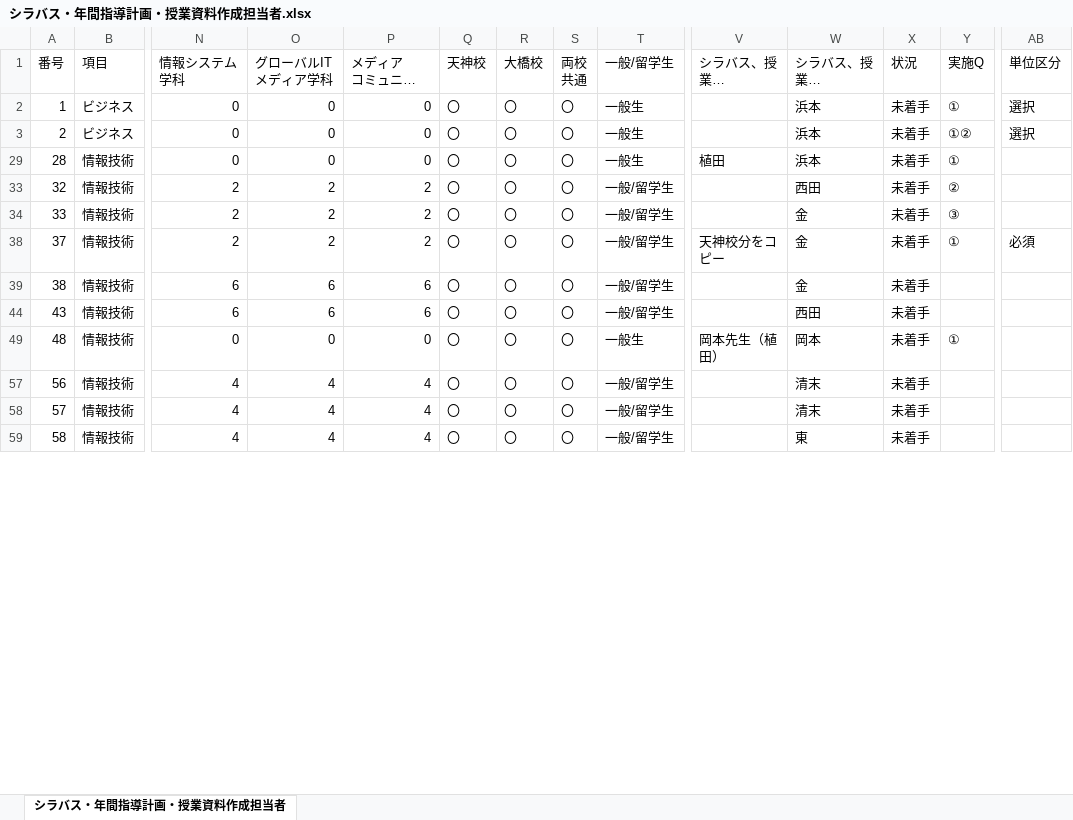
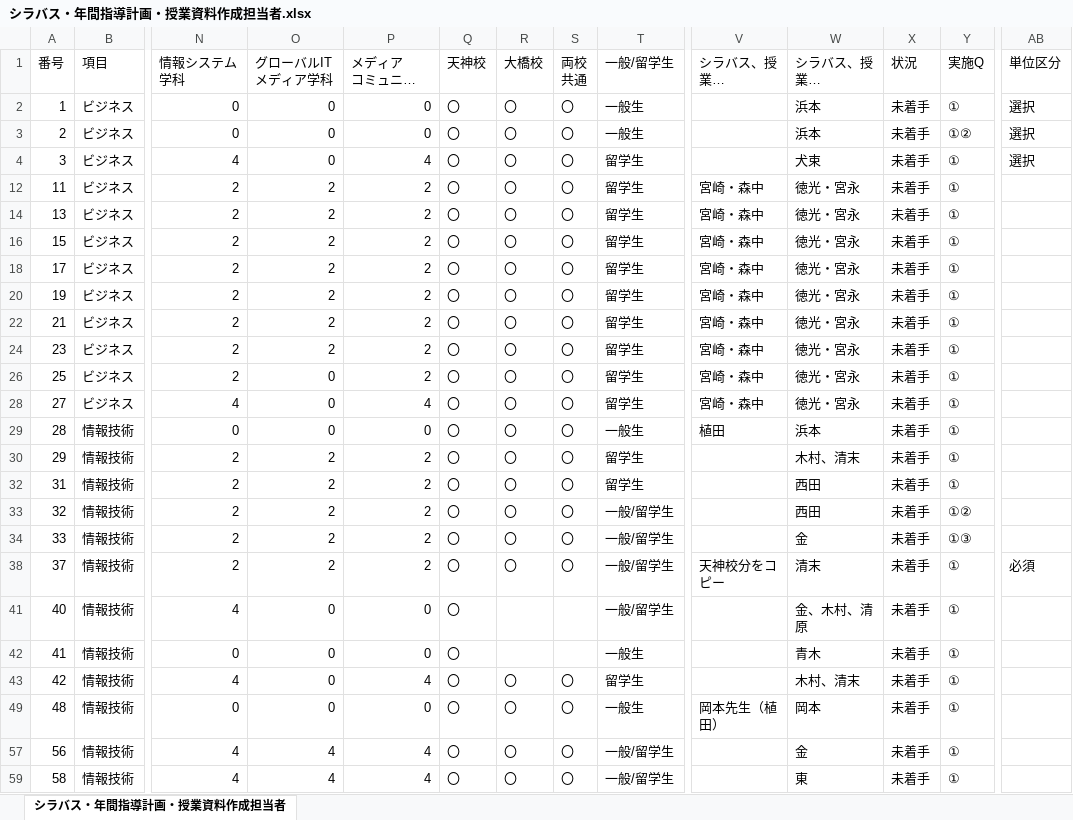
Before and after one commit to yuedackg/syllabus2021, an Excel workbook: シラバス・年間指導計画・授業資料作成担当者.xlsx, sheet シラバス・年間指導計画・授業資料作成担当者, drawn as a sheet; only a part is shown, gaps mark what is left out; long unchanged cells end in …; values as stored, in another font and other column widths than the file's, no borders; removed rows and columns are numbered as before the commit, all else as after; rows hold the shown columns only; the diff covers the shown part only; the diff names each change by its address in the sheet, - before the commit and + after, or states it on an @@ line.

```diff
--- a/シラバス・年間指導計画・授業資料作成担当者.xlsx (sheet シラバス・年間指導計画・授業資料作成担当者)
+++ b/シラバス・年間指導計画・授業資料作成担当者.xlsx (sheet シラバス・年間指導計画・授業資料作成担当者)
+row 4: 3 | ビジネス | 4 | 0 | 4 | 〇 | 〇 | 〇 | 留学生 |  | 犬束 | 未着手 | ① | 選択
+row 12: 11 | ビジネス | 2 | 2 | 2 | 〇 | 〇 | 〇 | 留学生 | 宮崎・森中 | 徳光・宮永 | 未着手 | ①
+row 14: 13 | ビジネス | 2 | 2 | 2 | 〇 | 〇 | 〇 | 留学生 | 宮崎・森中 | 徳光・宮永 | 未着手 | ①
+row 16: 15 | ビジネス | 2 | 2 | 2 | 〇 | 〇 | 〇 | 留学生 | 宮崎・森中 | 徳光・宮永 | 未着手 | ①
+row 18: 17 | ビジネス | 2 | 2 | 2 | 〇 | 〇 | 〇 | 留学生 | 宮崎・森中 | 徳光・宮永 | 未着手 | ①
+row 20: 19 | ビジネス | 2 | 2 | 2 | 〇 | 〇 | 〇 | 留学生 | 宮崎・森中 | 徳光・宮永 | 未着手 | ①
+row 22: 21 | ビジネス | 2 | 2 | 2 | 〇 | 〇 | 〇 | 留学生 | 宮崎・森中 | 徳光・宮永 | 未着手 | ①
+row 24: 23 | ビジネス | 2 | 2 | 2 | 〇 | 〇 | 〇 | 留学生 | 宮崎・森中 | 徳光・宮永 | 未着手 | ①
+row 26: 25 | ビジネス | 2 | 0 | 2 | 〇 | 〇 | 〇 | 留学生 | 宮崎・森中 | 徳光・宮永 | 未着手 | ①
+row 28: 27 | ビジネス | 4 | 0 | 4 | 〇 | 〇 | 〇 | 留学生 | 宮崎・森中 | 徳光・宮永 | 未着手 | ①
+row 30: 29 | 情報技術 | 2 | 2 | 2 | 〇 | 〇 | 〇 | 留学生 |  | 木村、清末 | 未着手 | ①
+row 32: 31 | 情報技術 | 2 | 2 | 2 | 〇 | 〇 | 〇 | 留学生 |  | 西田 | 未着手 | ①
-Y33 (実施Q): ②
+Y33 (実施Q): ①②
-Y34 (実施Q): ③
+Y34 (実施Q): ①③
-W38 (シラバス、授業準備 天神担当): 金
+W38 (シラバス、授業準備 天神担当): 清末
-row 39: 38 | 情報技術 | 6 | 6 | 6 | 〇 | 〇 | 〇 | 一般/留学生 |  | 金 | 未着手
-row 44: 43 | 情報技術 | 6 | 6 | 6 | 〇 | 〇 | 〇 | 一般/留学生 |  | 西田 | 未着手
+row 41: 40 | 情報技術 | 4 | 0 | 0 | 〇 |  |  | 一般/留学生 |  | 金、木村、清原 | 未着手 | ①
+row 42: 41 | 情報技術 | 0 | 0 | 0 | 〇 |  |  | 一般生 |  | 青木 | 未着手 | ①
+row 43: 42 | 情報技術 | 4 | 0 | 4 | 〇 | 〇 | 〇 | 留学生 |  | 木村、清末 | 未着手 | ①
-W57 (シラバス、授業準備 天神担当): 清末
+W57 (シラバス、授業準備 天神担当): 金
-Y57 (実施Q): (empty)
+Y57 (実施Q): ①
-row 58: 57 | 情報技術 | 4 | 4 | 4 | 〇 | 〇 | 〇 | 一般/留学生 |  | 清末 | 未着手
-Y59 (実施Q): (empty)
+Y59 (実施Q): ①
```
Also changed, not shown: 8 added rows, 10 removed rows, 3 hidden or unhidden rows and 39 edited cells elsewhere in this sheet, formulas that keep their value, hidden cells, 2.コンピュータ教育学院_2021カリキュラム_0324.xlsx, 7 other files.
